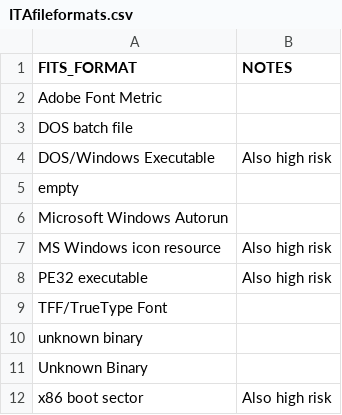
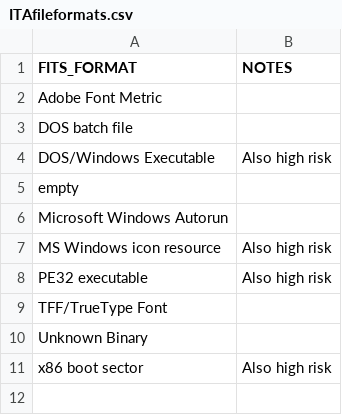
Before and after one commit to uga-libraries/accessioning-scripts, a CSV file: ITAfileformats.csv, drawn as a sheet; the diff names each change by its address in the sheet, - before the commit and + after, or states it on an @@ line.

```diff
--- a/ITAfileformats.csv
+++ b/ITAfileformats.csv
-row 10: unknown binary
```
Also changed, not shown: 1 other file.
